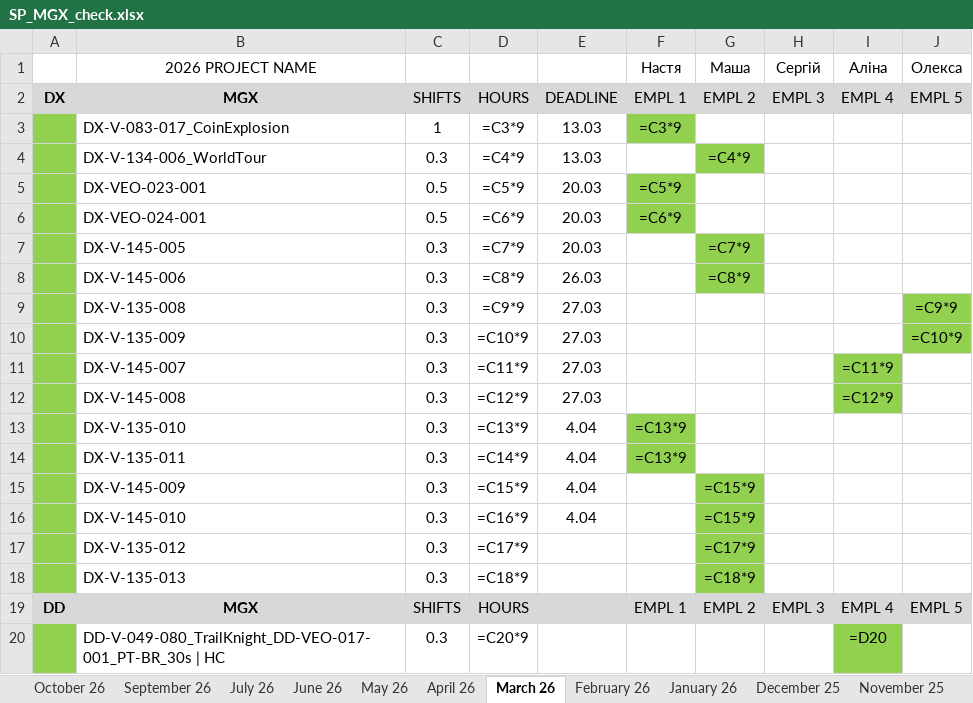
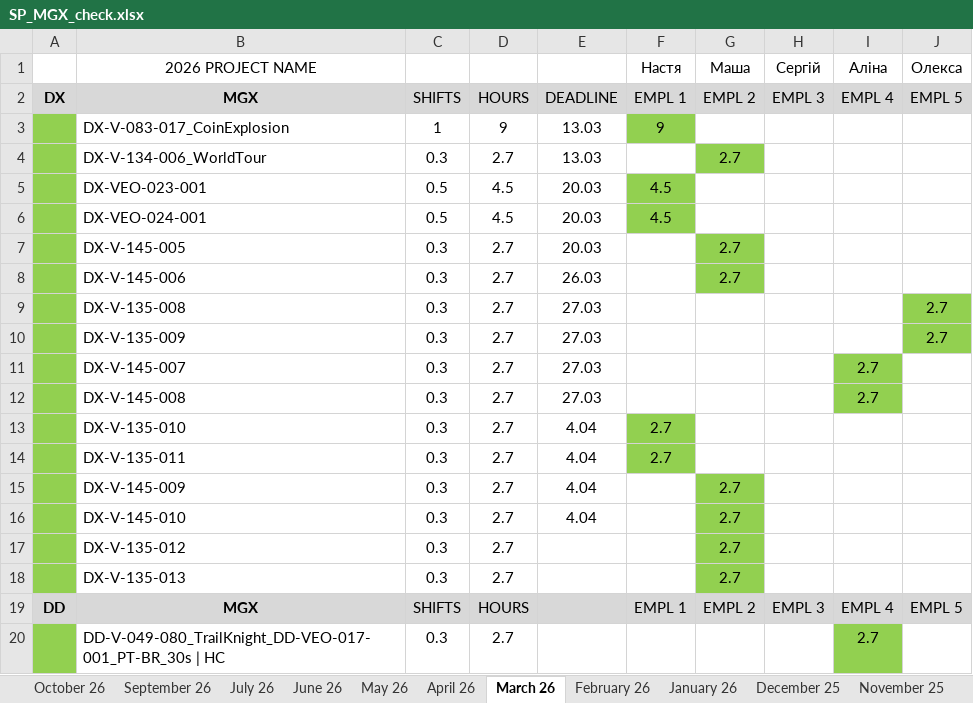
Before and after one commit to lisenbart/lg-board, an Excel workbook: data/SP_MGX_check.xlsx, sheet March 26, drawn as a sheet; only a part is shown; values as stored, in another font and other column widths than the file's, no borders; formulas without a stored value are shown as written; charts and pictures not drawn; the diff covers the shown part only; the diff names each change by its address in the sheet, - before the commit and + after, or states it on an @@ line.

```diff
--- a/data/SP_MGX_check.xlsx (sheet March 26)
+++ b/data/SP_MGX_check.xlsx (sheet March 26)
-D3: =C3*9
+D3: 9
-F3 (Настя): =C3*9
+F3 (Настя): 9
-D4: =C4*9
+D4: 2.7
-G4 (Маша): =C4*9
+G4 (Маша): 2.7
-D5: =C5*9
+D5: 4.5
-F5 (Настя): =C5*9
+F5 (Настя): 4.5
-D6: =C6*9
+D6: 4.5
-F6 (Настя): =C6*9
+F6 (Настя): 4.5
-D7: =C7*9
+D7: 2.7
-G7 (Маша): =C7*9
+G7 (Маша): 2.7
-D8: =C8*9
+D8: 2.7
-G8 (Маша): =C8*9
+G8 (Маша): 2.7
-D9: =C9*9
+D9: 2.7
-J9 (Олекса): =C9*9
+J9 (Олекса): 2.7
-D10: =C10*9
+D10: 2.7
-J10 (Олекса): =C10*9
+J10 (Олекса): 2.7
-D11: =C11*9
+D11: 2.7
-I11 (Аліна): =C11*9
+I11 (Аліна): 2.7
-D12: =C12*9
+D12: 2.7
-I12 (Аліна): =C12*9
+I12 (Аліна): 2.7
-D13: =C13*9
+D13: 2.7
-F13:F14 (Настя): =C13*9
+F13:F14 (Настя): 2.7
-D14: =C14*9
+D14: 2.7
-D15: =C15*9
+D15: 2.7
-G15:G16 (Маша): =C15*9
+G15:G16 (Маша): 2.7
-D16: =C16*9
+D16: 2.7
-D17: =C17*9
+D17: 2.7
-G17 (Маша): =C17*9
+G17 (Маша): 2.7
-D18: =C18*9
+D18: 2.7
-G18 (Маша): =C18*9
+G18 (Маша): 2.7
-D20: =C20*9
+D20: 2.7
-I20 (Аліна): =D20
+I20 (Аліна): 2.7
```
Also changed, not shown: 1 added row, 1 removed row and 50 edited cells elsewhere in this sheet, sheet June 26, sheet April 26, sheet May 26, sheet January 26, sheet July 26, sheet November 25, 17 more sheets, charts or pictures, 14 other files.
